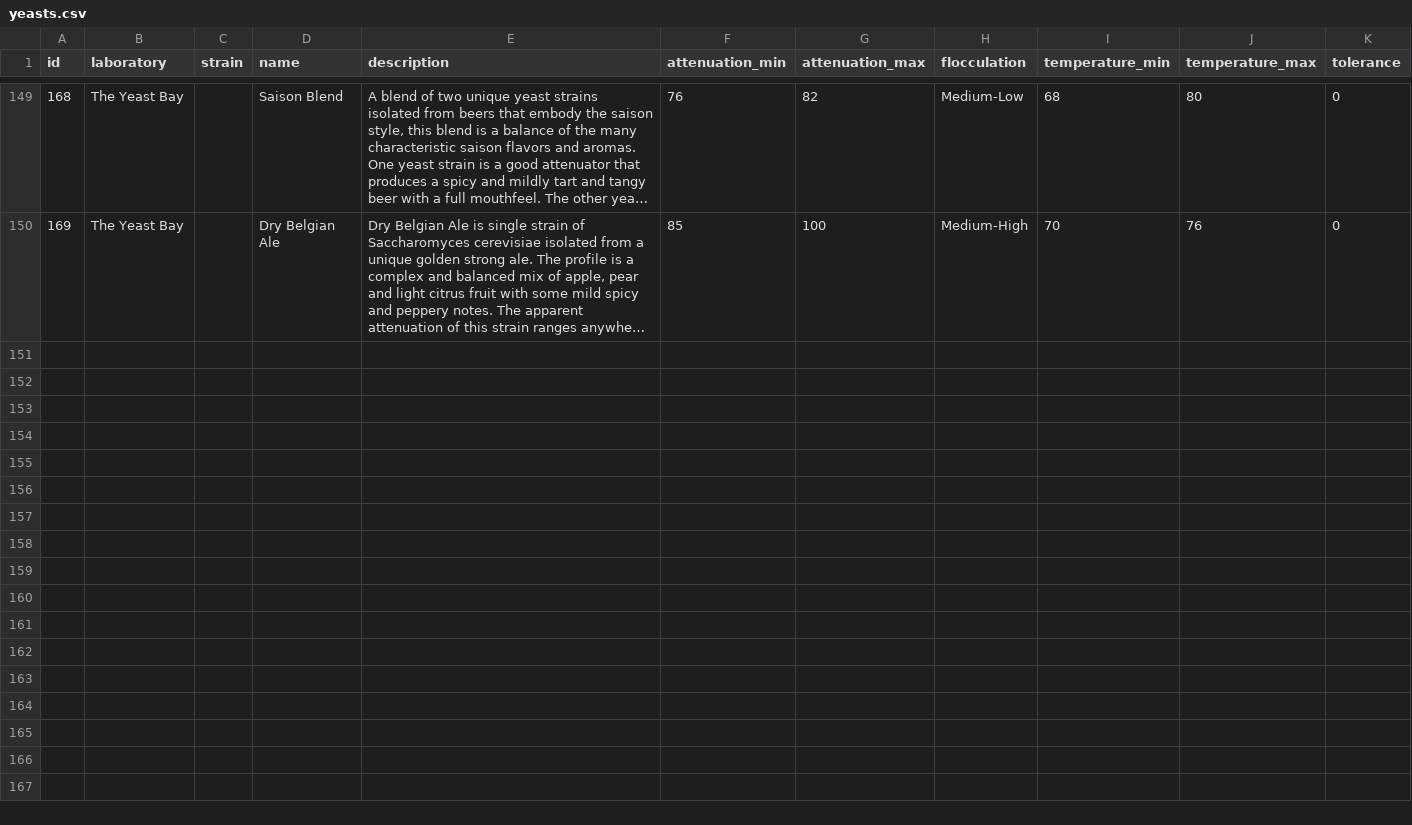
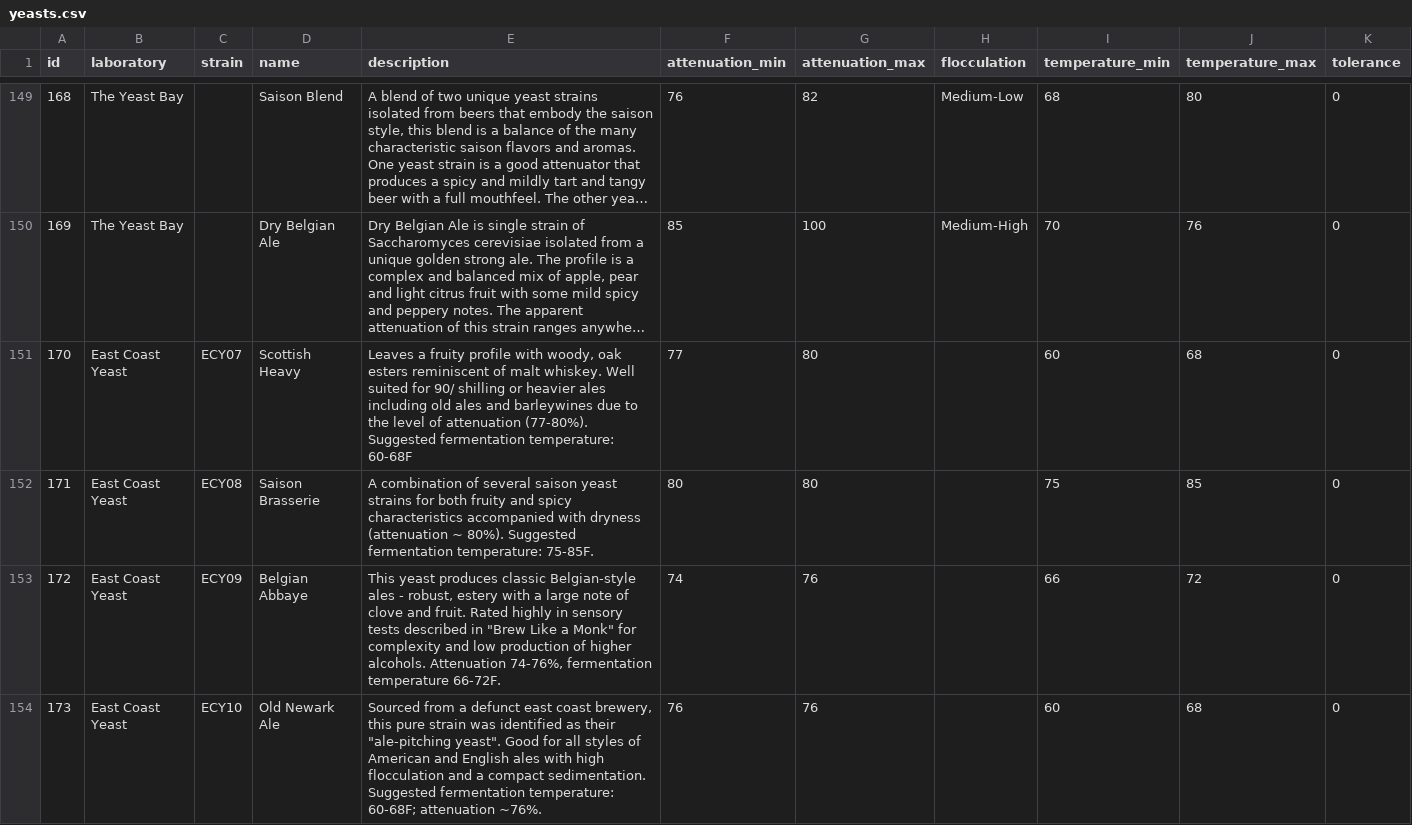
Before and after one commit to brewerwall/yeasts, a CSV file: formats/yeasts.csv, drawn as a sheet; only a part is shown, gaps mark what is left out; long unchanged cells end in …; the diff covers the shown part only; the diff names each change by its address in the sheet, - before the commit and + after, or states it on an @@ line.

Commit message:
East Coast Yeast strains

```diff
--- a/formats/yeasts.csv
+++ b/formats/yeasts.csv
+row 151: 170 | East Coast Yeast | ECY07 | Scottish Heavy | Leaves a fruity profile with woody, oak esters reminiscent of malt whiskey. Well suited for 90/ shilling or heavier ales including old ales and barleywines due to the level of attenuation (77-80%). Suggested fermentation temperature: 60-68F | 77 | 80 |  | 60 | 68 | 0
+row 152: 171 | East Coast Yeast | ECY08 | Saison Brasserie | A combination of several saison yeast strains for both fruity and spicy characteristics accompanied with dryness (attenuation ~ 80%). Suggested fermentation temperature: 75-85F. | 80 | 80 |  | 75 | 85 | 0
+row 153: 172 | East Coast Yeast | ECY09 | Belgian Abbaye | This yeast produces classic Belgian-style ales - robust, estery with a large note of clove and fruit. Rated highly in sensory tests described in "Brew Like a Monk" for complexity and low production of higher alcohols. Attenuation 74-76%, fermentation temperature 66-72F. | 74 | 76 |  | 66 | 72 | 0
+row 154: 173 | East Coast Yeast | ECY10 | Old Newark Ale | Sourced from a defunct east coast brewery, this pure strain was identified as their "ale-pitching yeast". Good for all styles of American and English ales with high flocculation and a compact sedimentation. Suggested fermentation temperature: 60-68F; attenuation ~76%. | 76 | 76 |  | 60 | 68 | 0
```
Also changed, not shown: 9 added rows elsewhere in this file, 3 other files.
